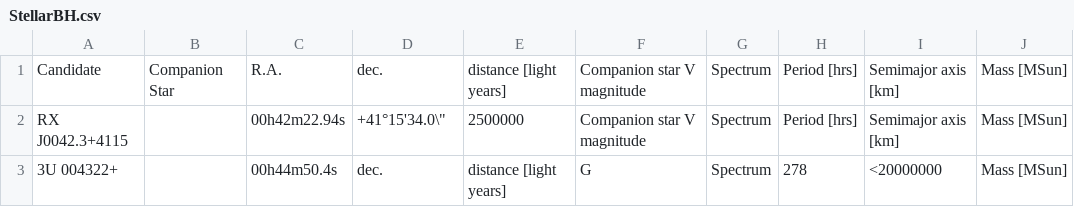
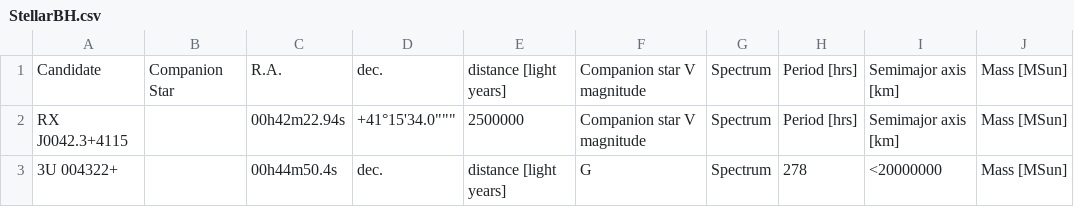
Before and after one commit to ashcat2005/RealBlackHoles, a CSV file: StellarBH.csv, drawn as a sheet; only a part is shown; the diff names each change by its address in the sheet, - before the commit and + after, or states it on an @@ line.

Commit message:
Update StellarBH.csv

```diff
--- a/StellarBH.csv
+++ b/StellarBH.csv
-D2: +41°15'34.0\"
+D2: +41°15'34.0"""
```
